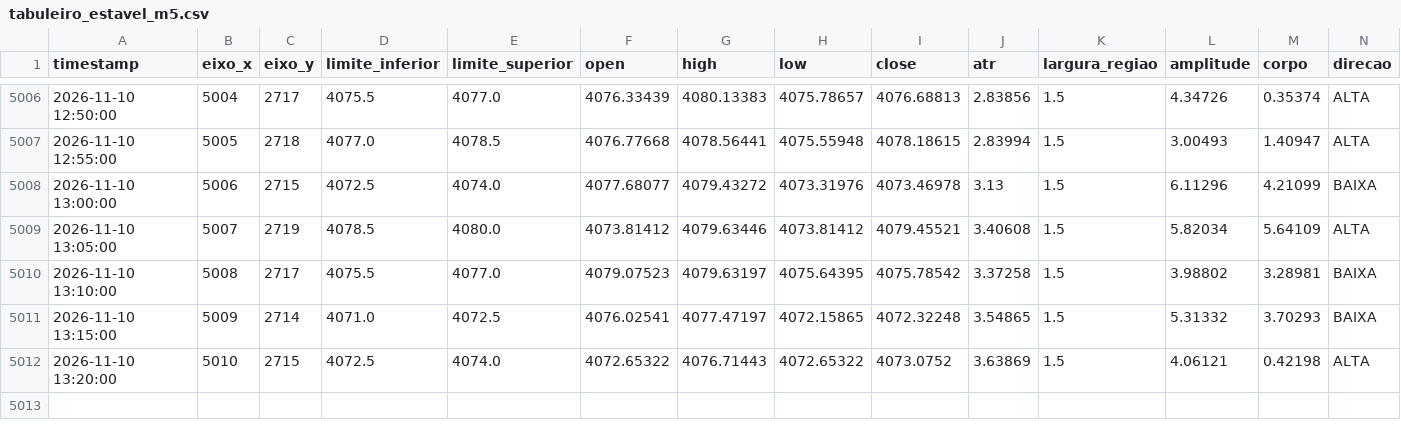
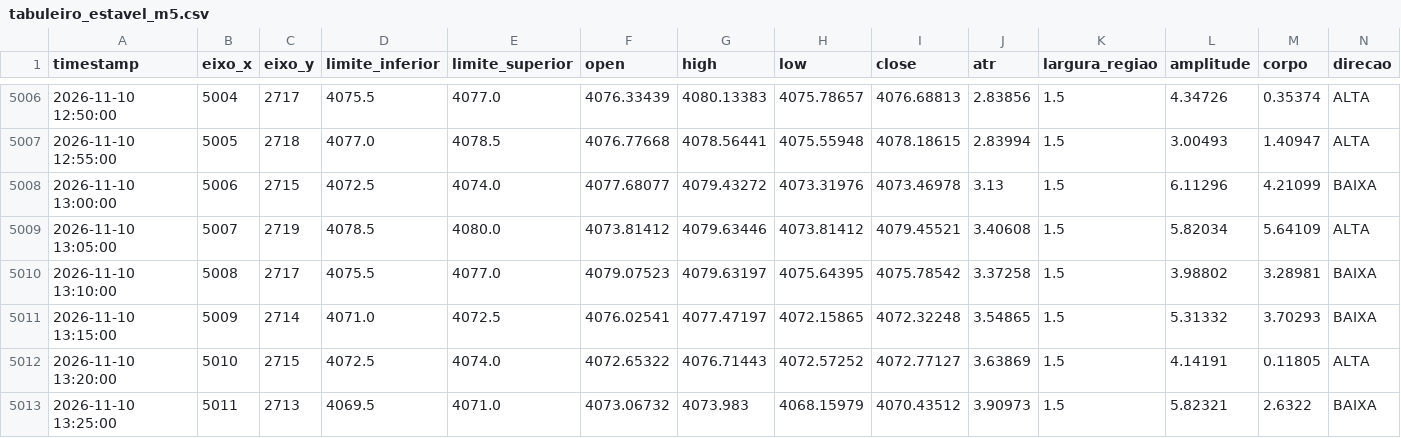
Before and after one commit to loucoparasempre00-ship-it/xauusd-bot-v2-, a CSV file: data/tabuleiro_estavel_m5.csv, drawn as a sheet; only a part is shown, gaps mark what is left out.

```diff
--- a/data/tabuleiro_estavel_m5.csv
+++ b/data/tabuleiro_estavel_m5.csv
@@ -5011,2 +5011,3 @@ timestamp,eixo_x,eixo_y,limite_inferior,limite_superior,open,high,low,close,atr,
 2026-11-10 13:15:00,5009,2714,4071.0,4072.5,4076.02541,4077.47197,4072.15865,4072.32248,3.54865,1.5,5.31332,3.70293,BAIXA
-2026-11-10 13:20:00,5010,2715,4072.5,4074.0,4072.65322,4076.71443,4072.65322,4073.0752,3.63869,1.5,4.06121,0.42198,ALTA
+2026-11-10 13:20:00,5010,2715,4072.5,4074.0,4072.65322,4076.71443,4072.57252,4072.77127,3.63869,1.5,4.14191,0.11805,ALTA
+2026-11-10 13:25:00,5011,2713,4069.5,4071.0,4073.06732,4073.983,4068.15979,4070.43512,3.90973,1.5,5.82321,2.6322,BAIXA
```
Also changed, not shown: data/eventos_bordas_m5.csv, data/historico_velas_m5.csv, 13 other files.
